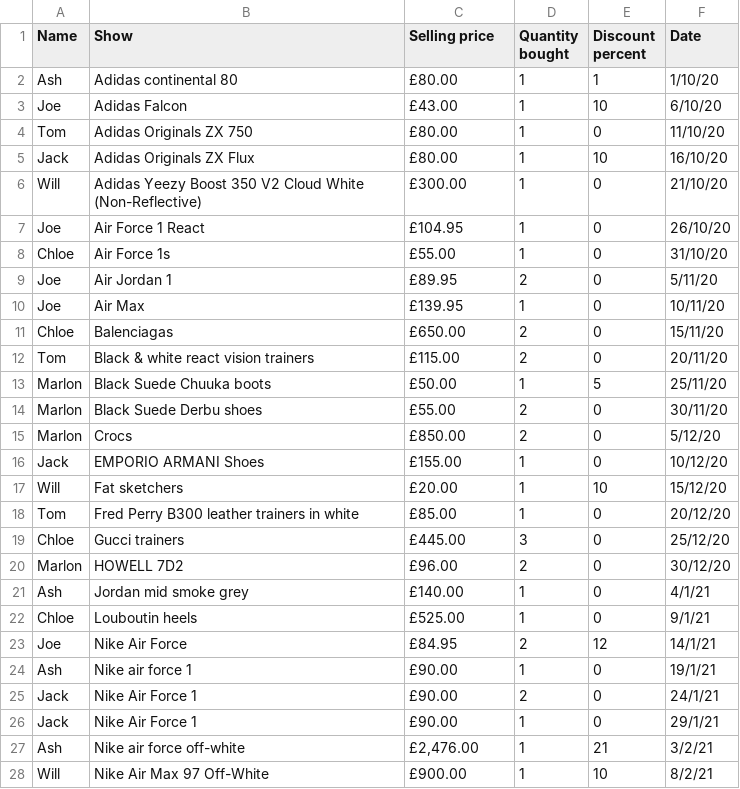
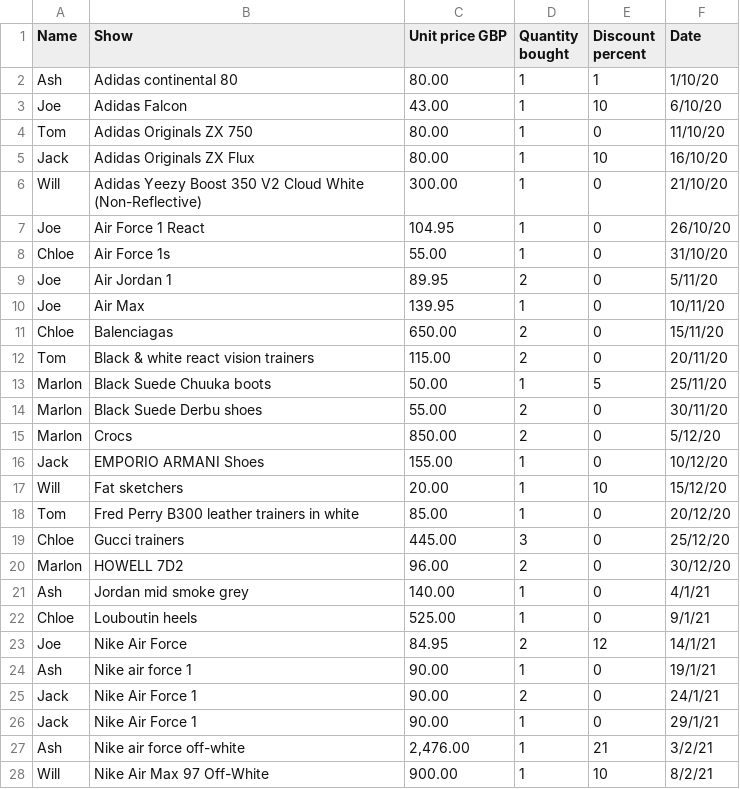
Before and after one commit to taberdar/sampledata, a CSV file: ESP/Shoes.csv, drawn as a sheet; only a part is shown; the diff covers the shown part only.

Commit message:
Add files via upload

```diff
--- a/ESP/Shoes.csv
+++ b/ESP/Shoes.csv
@@ -1,28 +1,28 @@
-Name,Show,Selling price,Quantity bought,Discount percent,Date
-Ash,Adidas continental 80,£80.00,1,1,1/10/20
-Joe,Adidas Falcon,£43.00,1,10,6/10/20
-Tom,Adidas Originals ZX 750,£80.00,1,0,11/10/20
-Jack,Adidas Originals ZX Flux,£80.00,1,10,16/10/20
-Will,Adidas Yeezy Boost 350 V2 Cloud White (Non-Reflective),£300.00,1,0,21/10/20
-Joe,Air Force 1 React,£104.95,1,0,26/10/20
-Chloe,Air Force 1s,£55.00,1,0,31/10/20
-Joe,Air Jordan 1,£89.95,2,0,5/11/20
-Joe,Air Max,£139.95,1,0,10/11/20
-Chloe,Balenciagas,£650.00,2,0,15/11/20
-Tom,Black & white react vision trainers,£115.00,2,0,20/11/20
-Marlon,Black Suede Chuuka boots,£50.00,1,5,25/11/20
-Marlon,Black Suede Derbu shoes,£55.00,2,0,30/11/20
-Marlon,Crocs,£850.00,2,0,5/12/20
-Jack,EMPORIO ARMANI Shoes,£155.00,1,0,10/12/20
-Will,Fat sketchers,£20.00,1,10,15/12/20
-Tom,Fred Perry B300 leather trainers in white,£85.00,1,0,20/12/20
-Chloe,Gucci trainers,£445.00,3,0,25/12/20
-Marlon,HOWELL 7D2,£96.00,2,0,30/12/20
-Ash,Jordan mid smoke grey,£140.00,1,0,4/1/21
-Chloe,Louboutin heels,£525.00,1,0,9/1/21
-Joe,Nike Air Force,£84.95,2,12,14/1/21
-Ash,Nike air force 1,£90.00,1,0,19/1/21
-Jack,Nike Air Force 1,£90.00,2,0,24/1/21
-Jack,Nike Air Force 1,£90.00,1,0,29/1/21
-Ash,Nike air force off-white,"£2,476.00",1,21,3/2/21
-Will,Nike Air Max 97 Off-White,£900.00,1,10,8/2/21
+Name,Show,Unit price GBP,Quantity bought,Discount percent,Date
+Ash,Adidas continental 80,80.00,1,1,1/10/20
+Joe,Adidas Falcon,43.00,1,10,6/10/20
+Tom,Adidas Originals ZX 750,80.00,1,0,11/10/20
+Jack,Adidas Originals ZX Flux,80.00,1,10,16/10/20
+Will,Adidas Yeezy Boost 350 V2 Cloud White (Non-Reflective),300.00,1,0,21/10/20
+Joe,Air Force 1 React,104.95,1,0,26/10/20
+Chloe,Air Force 1s,55.00,1,0,31/10/20
+Joe,Air Jordan 1,89.95,2,0,5/11/20
+Joe,Air Max,139.95,1,0,10/11/20
+Chloe,Balenciagas,650.00,2,0,15/11/20
+Tom,Black & white react vision trainers,115.00,2,0,20/11/20
+Marlon,Black Suede Chuuka boots,50.00,1,5,25/11/20
+Marlon,Black Suede Derbu shoes,55.00,2,0,30/11/20
+Marlon,Crocs,850.00,2,0,5/12/20
+Jack,EMPORIO ARMANI Shoes,155.00,1,0,10/12/20
+Will,Fat sketchers,20.00,1,10,15/12/20
+Tom,Fred Perry B300 leather trainers in white,85.00,1,0,20/12/20
+Chloe,Gucci trainers,445.00,3,0,25/12/20
+Marlon,HOWELL 7D2,96.00,2,0,30/12/20
+Ash,Jordan mid smoke grey,140.00,1,0,4/1/21
+Chloe,Louboutin heels,525.00,1,0,9/1/21
+Joe,Nike Air Force,84.95,2,12,14/1/21
+Ash,Nike air force 1,90.00,1,0,19/1/21
+Jack,Nike Air Force 1,90.00,2,0,24/1/21
+Jack,Nike Air Force 1,90.00,1,0,29/1/21
+Ash,Nike air force off-white,"2,476.00",1,21,3/2/21
+Will,Nike Air Max 97 Off-White,900.00,1,10,8/2/21
```
Also changed, not shown: 8 edited cells elsewhere in this file.
